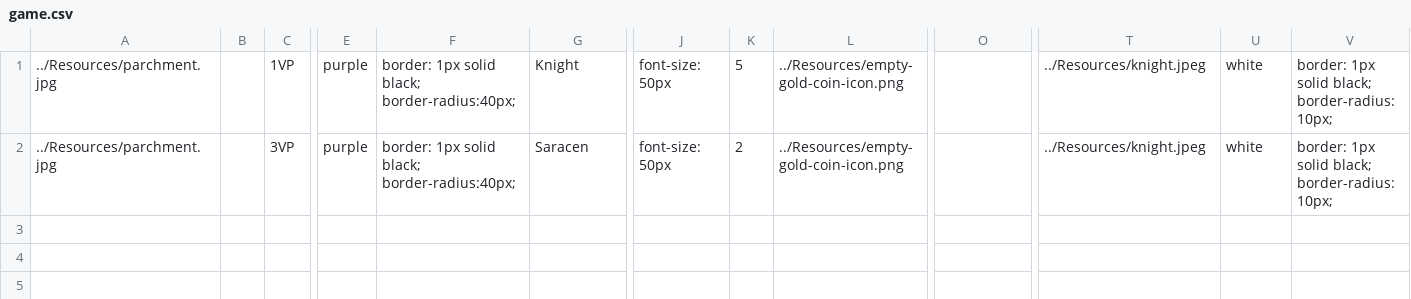
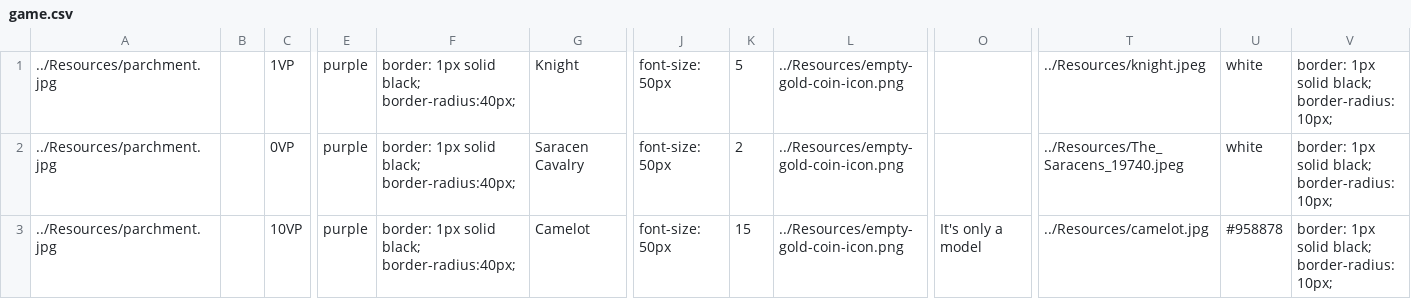
Before and after one commit to PDXmjb/boardgame-card-generator, a CSV file: game.csv, drawn as a sheet; only a part is shown, gaps mark what is left out; rows hold the shown columns only; the diff names each change by its address in the sheet, - before the commit and + after, or states it on an @@ line.

```diff
--- a/game.csv
+++ b/game.csv
-C2: 3VP
+C2: 0VP
-G2: Saracen
+G2: Saracen Cavalry
-T2: ../Resources/knight.jpeg
+T2: ../Resources/The_Saracens_19740.jpeg
+row 3: ../Resources/parchment.jpg |  | 10VP | purple | border: 1px solid black; border-radius:40px; | Camelot | font-size: 50px | 15 | ../Resources/empty-gold-coin-icon.png | It's only a model | ../Resources/camelot.jpg | #958878 | border: 1px solid black; border-radius: 10px;
```
Also changed, not shown: 27 other files.
